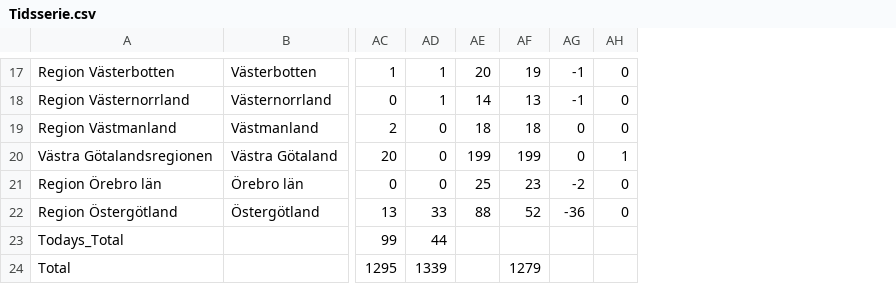
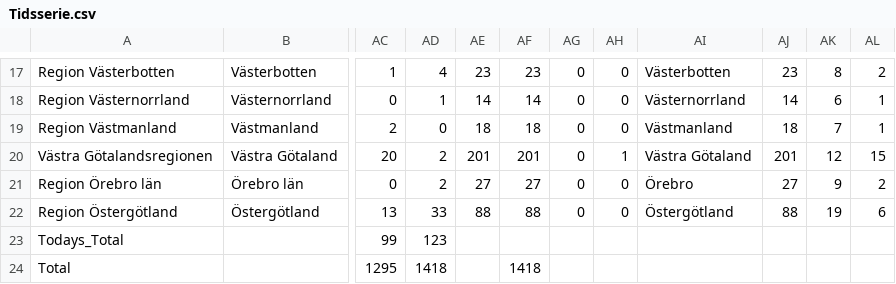
Before and after one commit to elinlutz/gatsby-map, a CSV file: src/data/Tidsserie.csv, drawn as a sheet; only a part is shown, gaps mark what is left out; the diff covers the shown part only; the diff names each change by its address in the sheet, - before the commit and + after, or states it on an @@ line.

```diff
--- a/src/data/Tidsserie.csv
+++ b/src/data/Tidsserie.csv
+column AI, rows 17-22: Västerbotten | Västernorrland | Västmanland | Västra Götaland | Örebro | Östergötland
+column AJ, rows 17-22: 23 | 14 | 18 | 201 | 27 | 88
+column AK, rows 17-22: 8 | 6 | 7 | 12 | 9 | 19
+column AL, rows 17-22: 2 | 1 | 1 | 15 | 2 | 6
-AD17: 1
+AD17: 4
-AE17: 20
+AE17: 23
-AF17: 19
+AF17: 23
-AG17:AG18: -1
+AG17:AG18: 0
-AF18: 13
+AF18: 14
-AD20:AD21: 0
+AD20:AD21: 2
-AE20: 199
+AE20: 201
-AF20: 199
+AF20: 201
-AE21: 25
+AE21: 27
-AF21: 23
+AF21: 27
-AG21: -2
+AG21: 0
-AF22: 52
+AF22: 88
-AG22: -36
+AG22: 0
-AD23: 44
+AD23: 123
-AD24: 1339
+AD24: 1418
-AF24: 1279
+AF24: 1418
```
Also changed, not shown: 25 edited cells elsewhere in this file, 1 other file.
